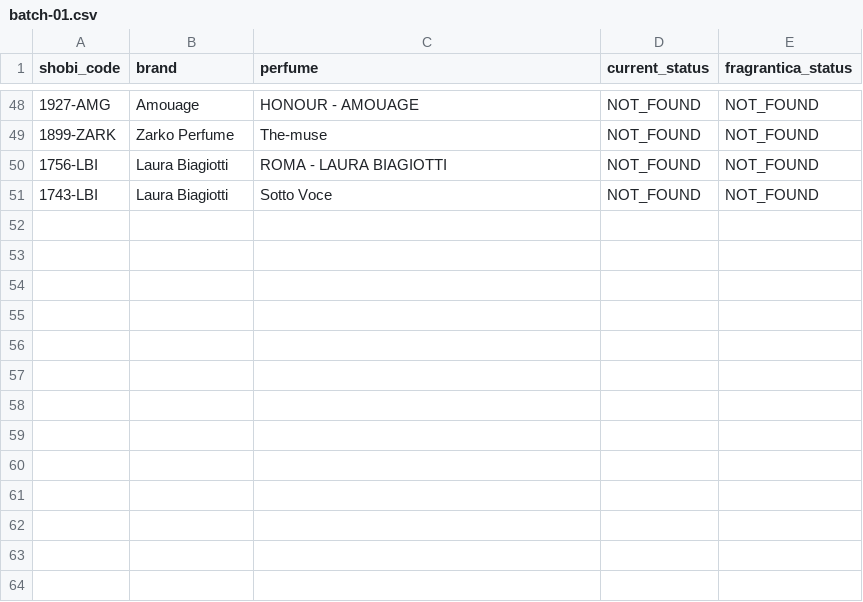
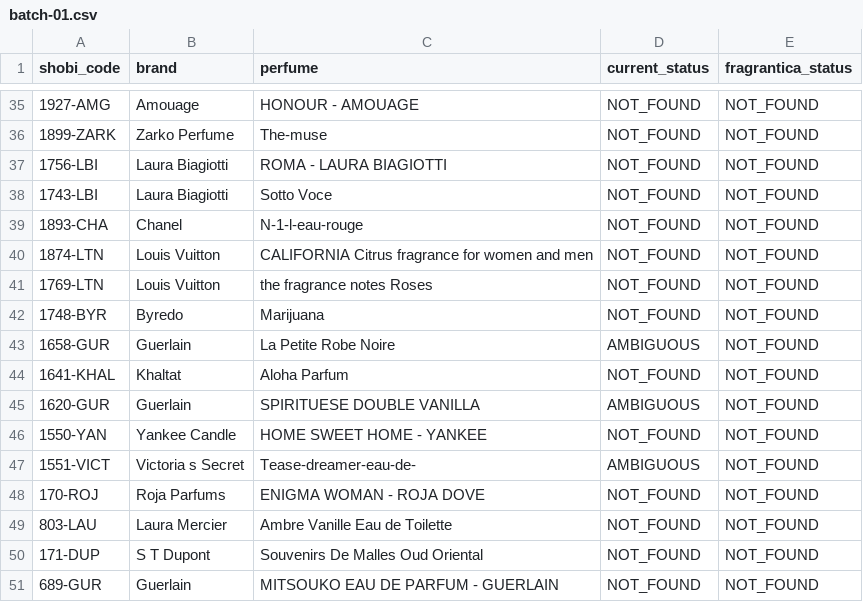
Before and after one commit to MarvvRed/Shobi_Inspiration, a CSV file: fragrantica-scraper-archive/corpus-match/web-batches/batch-01.csv, drawn as a sheet; only a part is shown, gaps mark what is left out; the diff covers the shown part only.

```diff
--- a/fragrantica-scraper-archive/corpus-match/web-batches/batch-01.csv
+++ b/fragrantica-scraper-archive/corpus-match/web-batches/batch-01.csv
@@ -51 +38,14 @@
 1743-LBI,Laura Biagiotti,Sotto Voce,NOT_FOUND,NOT_FOUND
+1893-CHA,Chanel,N-1-l-eau-rouge,NOT_FOUND,NOT_FOUND
+1874-LTN,Louis Vuitton,CALIFORNIA Citrus fragrance for women and men,NOT_FOUND,NOT_FOUND
+1769-LTN,Louis Vuitton,the fragrance notes Roses,NOT_FOUND,NOT_FOUND
+1748-BYR,Byredo,Marijuana,NOT_FOUND,NOT_FOUND
+1658-GUR,Guerlain,La Petite Robe Noire,AMBIGUOUS,NOT_FOUND
+1641-KHAL,Khaltat,Aloha Parfum,NOT_FOUND,NOT_FOUND
+1620-GUR,Guerlain,SPIRITUESE DOUBLE VANILLA,AMBIGUOUS,NOT_FOUND
+1550-YAN,Yankee Candle,HOME SWEET HOME - YANKEE,NOT_FOUND,NOT_FOUND
+1551-VICT,Victoria s Secret,Tease-dreamer-eau-de-,AMBIGUOUS,NOT_FOUND
+170-ROJ,Roja Parfums,ENIGMA WOMAN - ROJA DOVE,NOT_FOUND,NOT_FOUND
+803-LAU,Laura Mercier,Ambre Vanille Eau de Toilette,NOT_FOUND,NOT_FOUND
+171-DUP,S T Dupont,Souvenirs De Malles Oud Oriental,NOT_FOUND,NOT_FOUND
+689-GUR,Guerlain,MITSOUKO EAU DE PARFUM - GUERLAIN,NOT_FOUND,NOT_FOUND
```
Also changed, not shown: 13 removed rows elsewhere in this file, fragrantica-scraper-archive/corpus-match/ambiguous.csv, fragrantica-scraper-archive/corpus-match/unmatched.csv, 10 other files.
